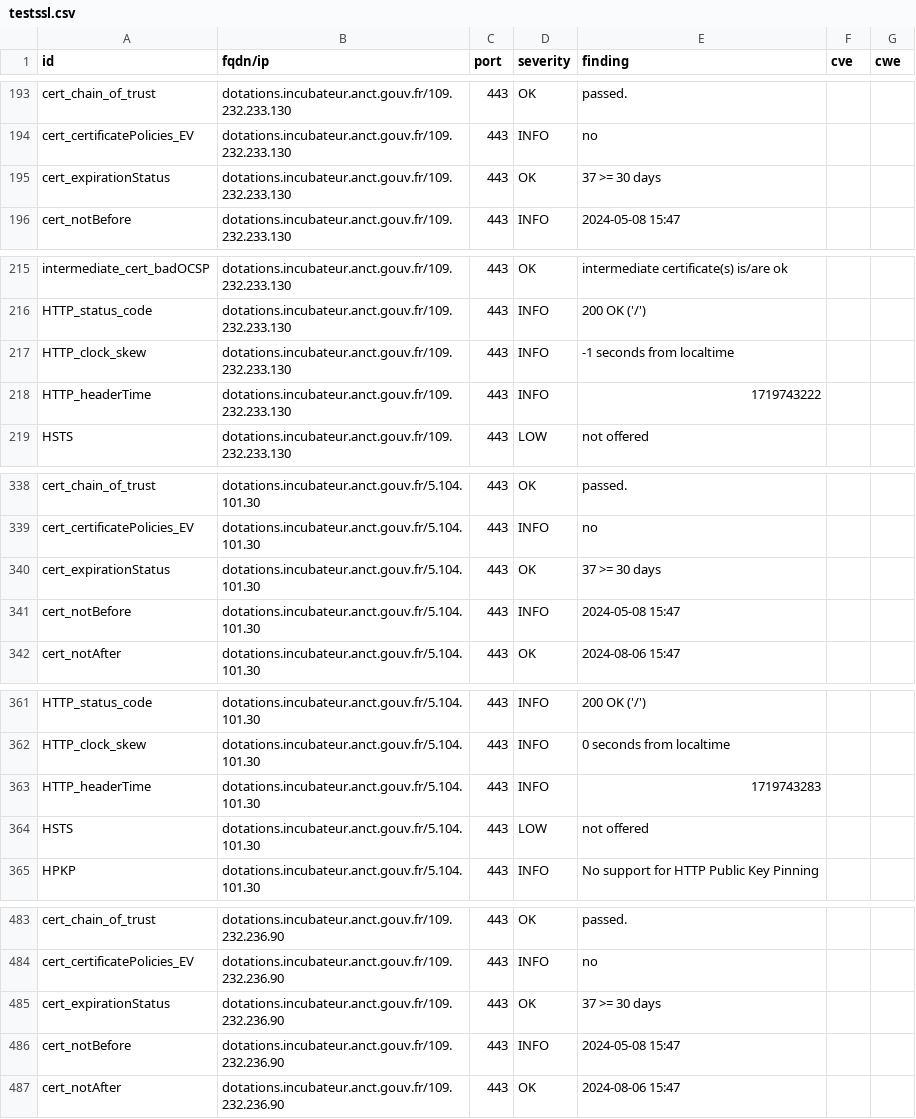
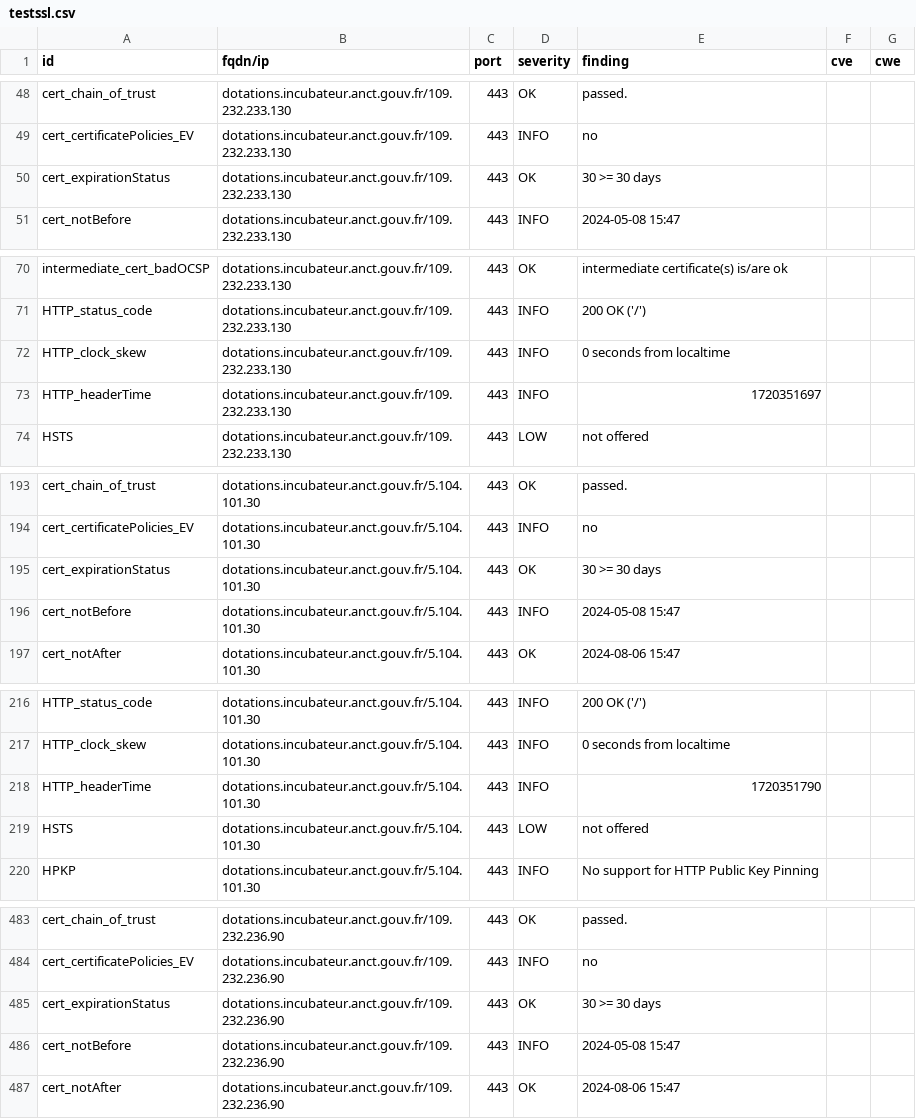
Before and after one commit to julienracine/dashlord, a CSV file: results/aHR0cHM6Ly9kb3RhdGlvbnMuaW5jdWJhdGV1ci5hbmN0LmdvdXYuZnI=/testssl.csv, drawn as a sheet; only a part is shown, gaps mark what is left out; the diff covers the shown part only.

```diff
--- a/results/aHR0cHM6Ly9kb3RhdGlvbnMuaW5jdWJhdGV1ci5hbmN0LmdvdXYuZnI=/testssl.csv
+++ b/results/aHR0cHM6Ly9kb3RhdGlvbnMuaW5jdWJhdGV1ci5hbmN0LmdvdXYuZnI=/testssl.csv
@@ -194,3 +49,3 @@
 "cert_certificatePolicies_EV","dotations.incubateur.anct.gouv.fr/109.232.233.130","443","INFO","no","",""
-"cert_expirationStatus","dotations.incubateur.anct.gouv.fr/109.232.233.130","443","OK","37 >= 30 days","",""
+"cert_expirationStatus","dotations.incubateur.anct.gouv.fr/109.232.233.130","443","OK","30 >= 30 days","",""
 "cert_notBefore","dotations.incubateur.anct.gouv.fr/109.232.233.130","443","INFO","2024-05-08 15:47","",""
@@ -216,4 +71,4 @@
 "HTTP_status_code","dotations.incubateur.anct.gouv.fr/109.232.233.130","443","INFO","200 OK ('/')","",""
-"HTTP_clock_skew","dotations.incubateur.anct.gouv.fr/109.232.233.130","443","INFO","-1 seconds from localtime","",""
-"HTTP_headerTime","dotations.incubateur.anct.gouv.fr/109.232.233.130","443","INFO","1719743222","",""
+"HTTP_clock_skew","dotations.incubateur.anct.gouv.fr/109.232.233.130","443","INFO","0 seconds from localtime","",""
+"HTTP_headerTime","dotations.incubateur.anct.gouv.fr/109.232.233.130","443","INFO","1720351697","",""
 "HSTS","dotations.incubateur.anct.gouv.fr/109.232.233.130","443","LOW","not offered","",""
@@ -339,3 +194,3 @@
 "cert_certificatePolicies_EV","dotations.incubateur.anct.gouv.fr/5.104.101.30","443","INFO","no","",""
-"cert_expirationStatus","dotations.incubateur.anct.gouv.fr/5.104.101.30","443","OK","37 >= 30 days","",""
+"cert_expirationStatus","dotations.incubateur.anct.gouv.fr/5.104.101.30","443","OK","30 >= 30 days","",""
 "cert_notBefore","dotations.incubateur.anct.gouv.fr/5.104.101.30","443","INFO","2024-05-08 15:47","",""
@@ -362,3 +217,3 @@
 "HTTP_clock_skew","dotations.incubateur.anct.gouv.fr/5.104.101.30","443","INFO","0 seconds from localtime","",""
-"HTTP_headerTime","dotations.incubateur.anct.gouv.fr/5.104.101.30","443","INFO","1719743283","",""
+"HTTP_headerTime","dotations.incubateur.anct.gouv.fr/5.104.101.30","443","INFO","1720351790","",""
 "HSTS","dotations.incubateur.anct.gouv.fr/5.104.101.30","443","LOW","not offered","",""
@@ -484,3 +484,3 @@
 "cert_certificatePolicies_EV","dotations.incubateur.anct.gouv.fr/109.232.236.90","443","INFO","no","",""
-"cert_expirationStatus","dotations.incubateur.anct.gouv.fr/109.232.236.90","443","OK","37 >= 30 days","",""
+"cert_expirationStatus","dotations.incubateur.anct.gouv.fr/109.232.236.90","443","OK","30 >= 30 days","",""
 "cert_notBefore","dotations.incubateur.anct.gouv.fr/109.232.236.90","443","INFO","2024-05-08 15:47","",""
```
Also changed, not shown: 3 added rows, 3 removed rows, 142 moved rows and 1 edited cell elsewhere in this file, 12 other files.
